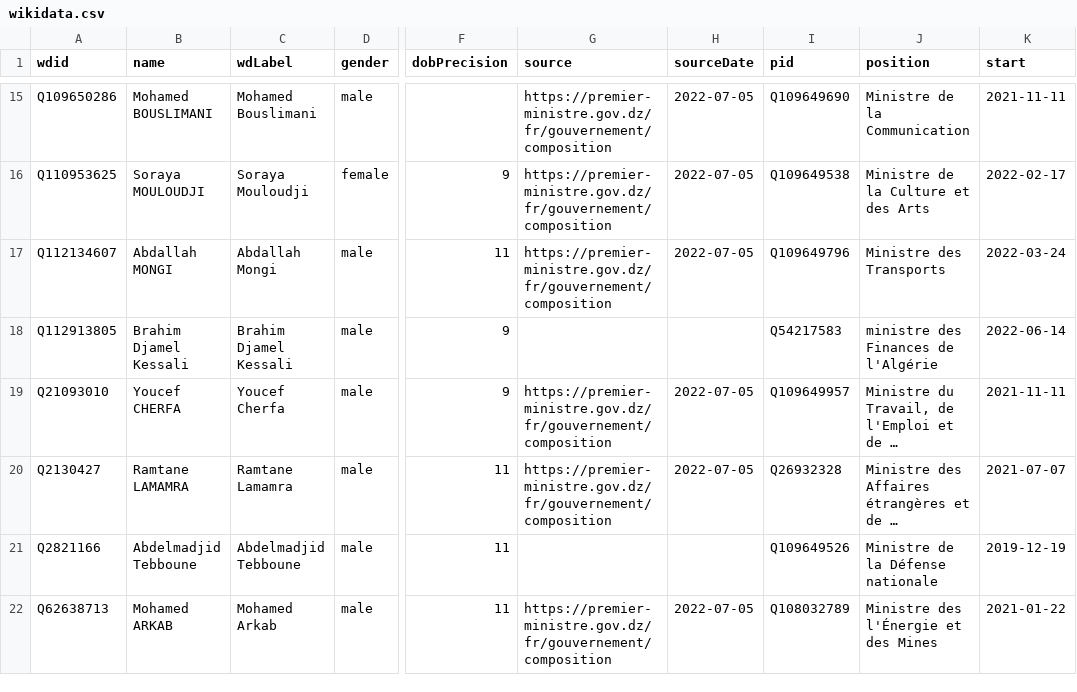
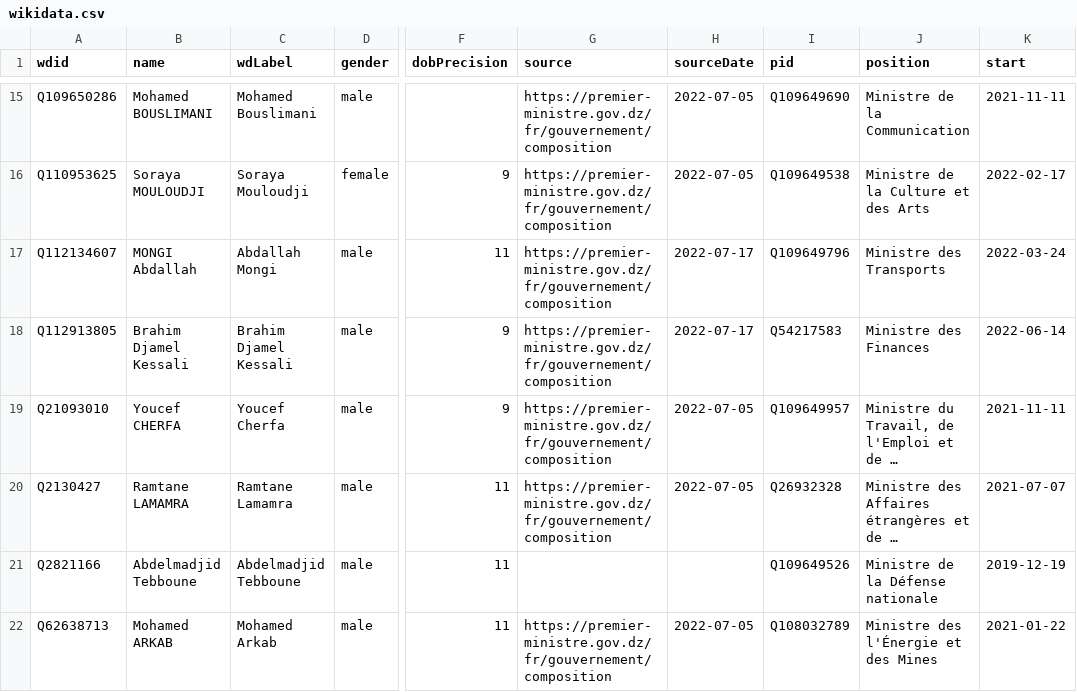
Before and after one commit to every-politician-scrapers/algeria-cabinet, a CSV file: sources/official/wikidata.csv, drawn as a sheet; only a part is shown, gaps mark what is left out; long unchanged cells end in …; the diff names each change by its address in the sheet, - before the commit and + after, or states it on an @@ line.

Commit message:
Compare external sources to Wikidata

```diff
--- a/sources/official/wikidata.csv
+++ b/sources/official/wikidata.csv
-B17 (name): Abdallah MONGI
+B17 (name): MONGI Abdallah
-H17 (sourceDate): 2022-07-05
+H17 (sourceDate): 2022-07-17
-G18 (source): (empty)
+G18 (source): https://premier-ministre.gov.dz/fr/gouvernement/composition
-H18 (sourceDate): (empty)
+H18 (sourceDate): 2022-07-17
-J18 (position): ministre des Finances de l'Algérie
+J18 (position): Ministre des Finances
```
Also changed, not shown: sources/official/scraped.csv, 1 other file.
